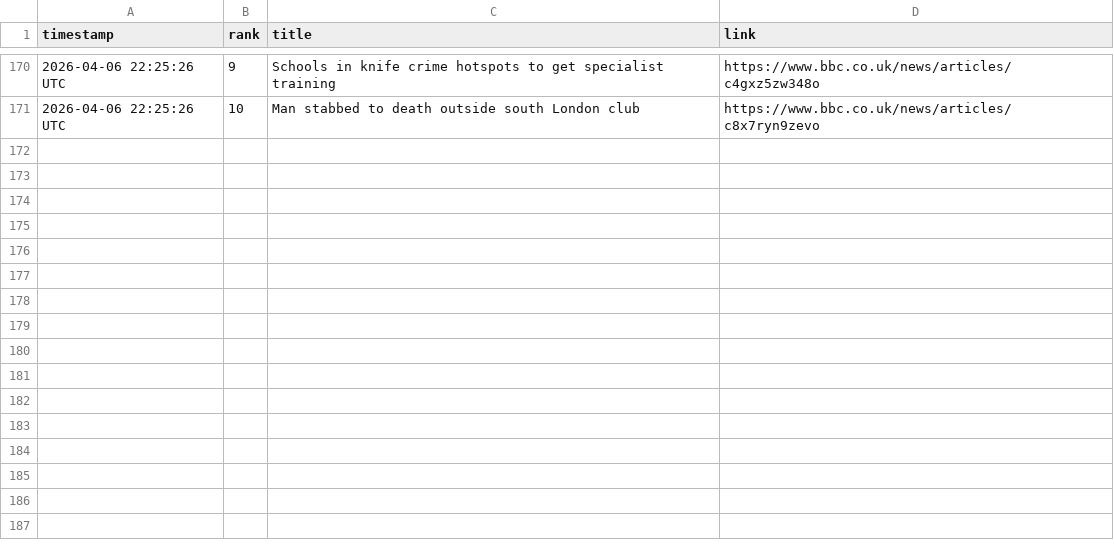
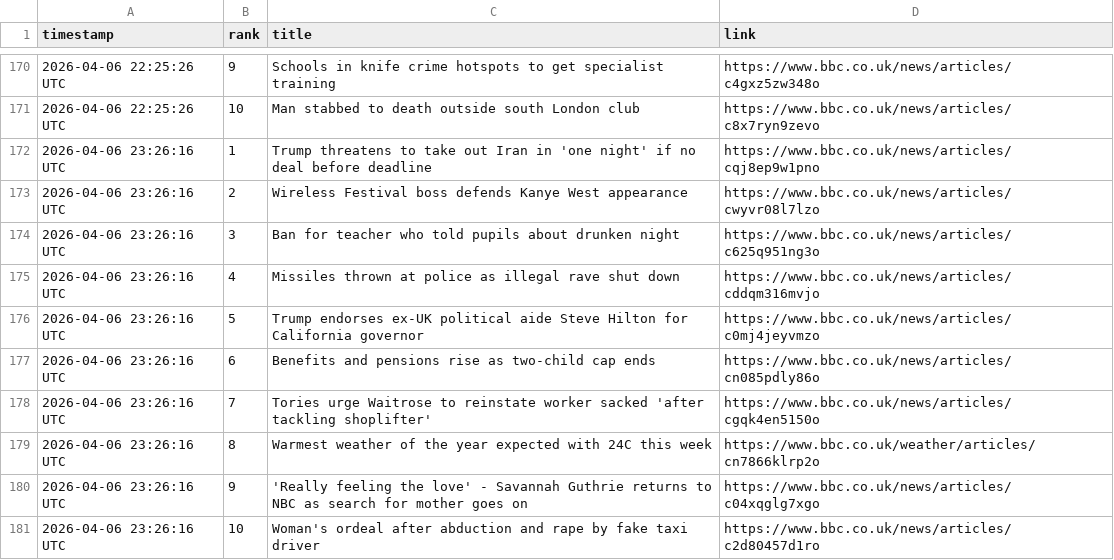
Before and after one commit to alastairherd/bbc_news_logger, a CSV file: data/bbc_most_read_2026-04-06.csv, drawn as a sheet; only a part is shown, gaps mark what is left out; the diff names each change by its address in the sheet, - before the commit and + after, or states it on an @@ line.

```diff
--- a/data/bbc_most_read_2026-04-06.csv
+++ b/data/bbc_most_read_2026-04-06.csv
+row 172: 2026-04-06 23:26:16 UTC | 1 | Trump threatens to take out Iran in 'one night' if no deal before deadline | https://www.bbc.co.uk/news/articles/cqj8ep9w1pno
+row 173: 2026-04-06 23:26:16 UTC | 2 | Wireless Festival boss defends Kanye West appearance | https://www.bbc.co.uk/news/articles/cwyvr08l7lzo
+row 174: 2026-04-06 23:26:16 UTC | 3 | Ban for teacher who told pupils about drunken night | https://www.bbc.co.uk/news/articles/c625q951ng3o
+row 175: 2026-04-06 23:26:16 UTC | 4 | Missiles thrown at police as illegal rave shut down | https://www.bbc.co.uk/news/articles/cddqm316mvjo
+row 176: 2026-04-06 23:26:16 UTC | 5 | Trump endorses ex-UK political aide Steve Hilton for California governor | https://www.bbc.co.uk/news/articles/c0mj4jeyvmzo
+row 177: 2026-04-06 23:26:16 UTC | 6 | Benefits and pensions rise as two-child cap ends | https://www.bbc.co.uk/news/articles/cn085pdly86o
+row 178: 2026-04-06 23:26:16 UTC | 7 | Tories urge Waitrose to reinstate worker sacked 'after tackling shoplifter' | https://www.bbc.co.uk/news/articles/cgqk4en5150o
+row 179: 2026-04-06 23:26:16 UTC | 8 | Warmest weather of the year expected with 24C this week | https://www.bbc.co.uk/weather/articles/cn7866klrp2o
+row 180: 2026-04-06 23:26:16 UTC | 9 | 'Really feeling the love' - Savannah Guthrie returns to NBC as search for mother goes on | https://www.bbc.co.uk/news/articles/c04xqglg7xgo
+row 181: 2026-04-06 23:26:16 UTC | 10 | Woman's ordeal after abduction and rape by fake taxi driver | https://www.bbc.co.uk/news/articles/c2d80457d1ro
```
Also changed, not shown: data/bbc_front_page_promos_2026-04-06.csv.
